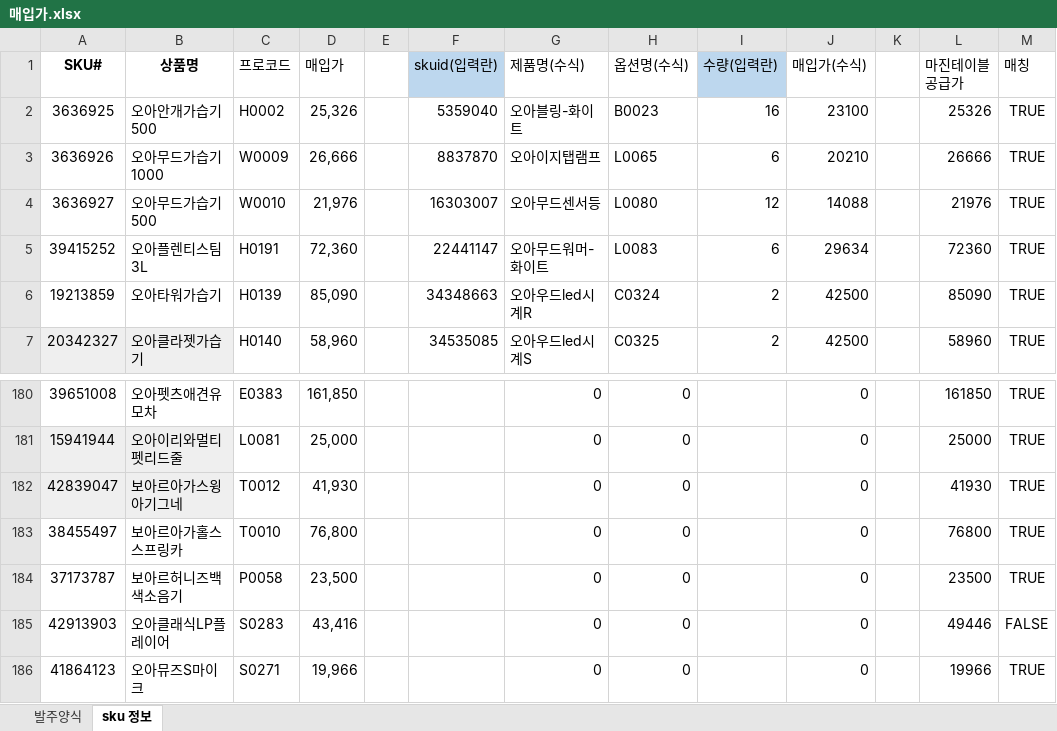
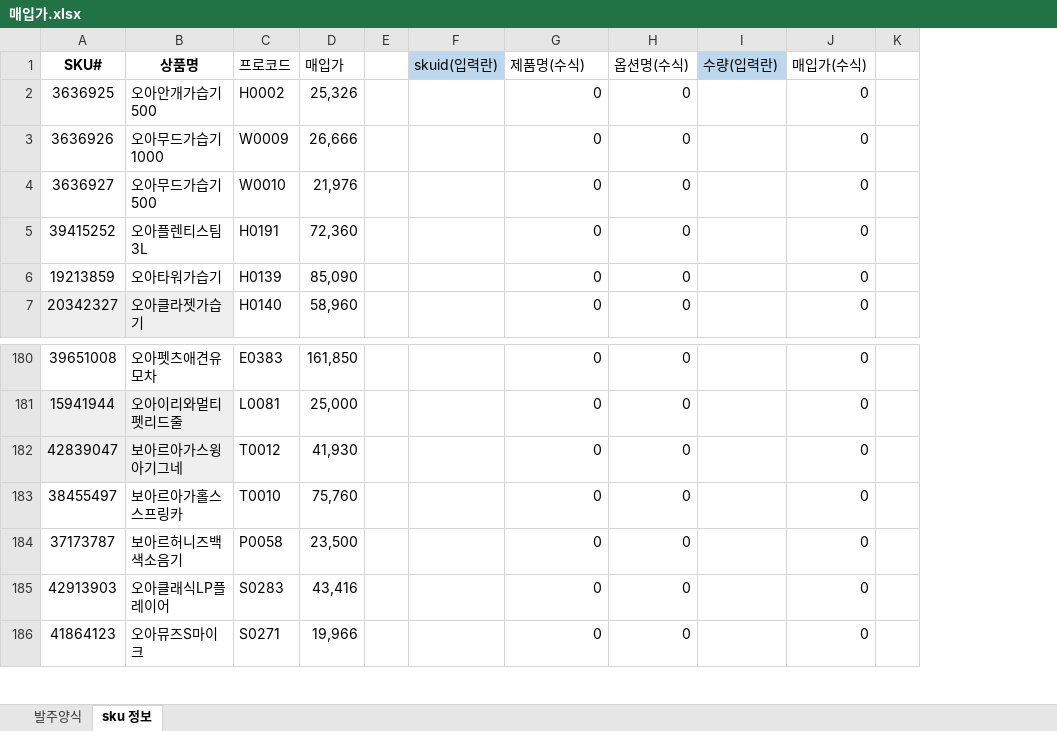
Before and after one commit to tolmjj10/coupang-po, an Excel workbook: data/매입가.xlsx, sheet sku 정보, drawn as a sheet; only a part is shown, gaps mark what is left out; values as stored, in another font and other column widths than the file's, no borders; conditional formats not drawn; the diff covers the shown part only; the diff names each change by its address in the sheet, - before the commit and + after, or states it on an @@ line.

```diff
--- a/data/매입가.xlsx (sheet sku 정보)
+++ b/data/매입가.xlsx (sheet sku 정보)
-column L (마진테이블 공급가), rows 2-7: 25326 | 26666 | 21976 | 72360 | 85090 | 58960; rows 180-186: 161850 | 25000 | 41930 | 76800 | 23500 | 49446 | 19966
-column M (매칭), rows 2-7: all TRUE; rows 180-186: TRUE | TRUE | TRUE | TRUE | TRUE | FALSE | TRUE
-F2 (skuid(입력란)): 5359040
+F2 (skuid(입력란)): (empty)
-G2 (제품명(수식)): 오아블링-화이트
+G2 (제품명(수식)): 0
-H2 (옵션명(수식)): B0023
+H2 (옵션명(수식)): 0
-I2 (수량(입력란)): 16
+I2 (수량(입력란)): (empty)
-J2 (매입가(수식)): 23100
+J2 (매입가(수식)): 0
-F3 (skuid(입력란)): 8837870
+F3 (skuid(입력란)): (empty)
-G3 (제품명(수식)): 오아이지탭램프
+G3 (제품명(수식)): 0
-H3 (옵션명(수식)): L0065
+H3 (옵션명(수식)): 0
-I3 (수량(입력란)): 6
+I3 (수량(입력란)): (empty)
-J3 (매입가(수식)): 20210
+J3 (매입가(수식)): 0
-F4 (skuid(입력란)): 16303007
+F4 (skuid(입력란)): (empty)
-G4 (제품명(수식)): 오아무드센서등
+G4 (제품명(수식)): 0
-H4 (옵션명(수식)): L0080
+H4 (옵션명(수식)): 0
-I4 (수량(입력란)): 12
+I4 (수량(입력란)): (empty)
-J4 (매입가(수식)): 14088
+J4 (매입가(수식)): 0
-F5 (skuid(입력란)): 22441147
+F5 (skuid(입력란)): (empty)
-G5 (제품명(수식)): 오아무드워머-화이트
+G5 (제품명(수식)): 0
-H5 (옵션명(수식)): L0083
+H5 (옵션명(수식)): 0
-I5 (수량(입력란)): 6
+I5 (수량(입력란)): (empty)
-J5 (매입가(수식)): 29634
+J5 (매입가(수식)): 0
-F6 (skuid(입력란)): 34348663
+F6 (skuid(입력란)): (empty)
-G6 (제품명(수식)): 오아우드led시계R
+G6 (제품명(수식)): 0
-H6 (옵션명(수식)): C0324
+H6 (옵션명(수식)): 0
-I6:I7 (수량(입력란)): 2
+I6:I7 (수량(입력란)): (empty)
-J6:J7 (매입가(수식)): 42500
+J6:J7 (매입가(수식)): 0
-F7 (skuid(입력란)): 34535085
+F7 (skuid(입력란)): (empty)
-G7 (제품명(수식)): 오아우드led시계S
+G7 (제품명(수식)): 0
-H7 (옵션명(수식)): C0325
+H7 (옵션명(수식)): 0
-D183 (매입가): 76,800
+D183 (매입가): 75,760
```
Also changed, not shown: 60 edited cells elsewhere in this sheet, sheet 발주양식.
